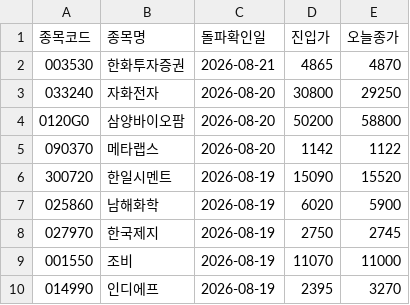
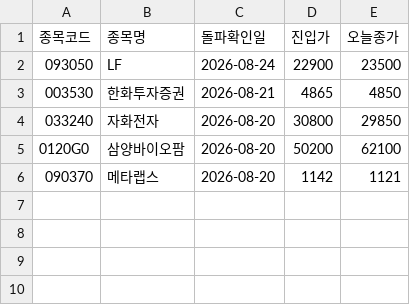
Before and after one commit to nunupop/my-stock-screener, a CSV file: result.csv, drawn as a sheet.

```diff
--- a/result.csv
+++ b/result.csv
@@ -1,10 +1,6 @@
 종목코드,종목명,돌파확인일,진입가,오늘종가
-003530,한화투자증권,2026-08-21,4865,4870
-033240,자화전자,2026-08-20,30800,29250
-0120G0,삼양바이오팜,2026-08-20,50200,58800
-090370,메타랩스,2026-08-20,1142,1122
-300720,한일시멘트,2026-08-19,15090,15520
-025860,남해화학,2026-08-19,6020,5900
-027970,한국제지,2026-08-19,2750,2745
-001550,조비,2026-08-19,11070,11000
-014990,인디에프,2026-08-19,2395,3270
+093050,LF,2026-08-24,22900,23500
+003530,한화투자증권,2026-08-21,4865,4850
+033240,자화전자,2026-08-20,30800,29850
+0120G0,삼양바이오팜,2026-08-20,50200,62100
+090370,메타랩스,2026-08-20,1142,1121
```
Also changed, not shown: 1 other file.
